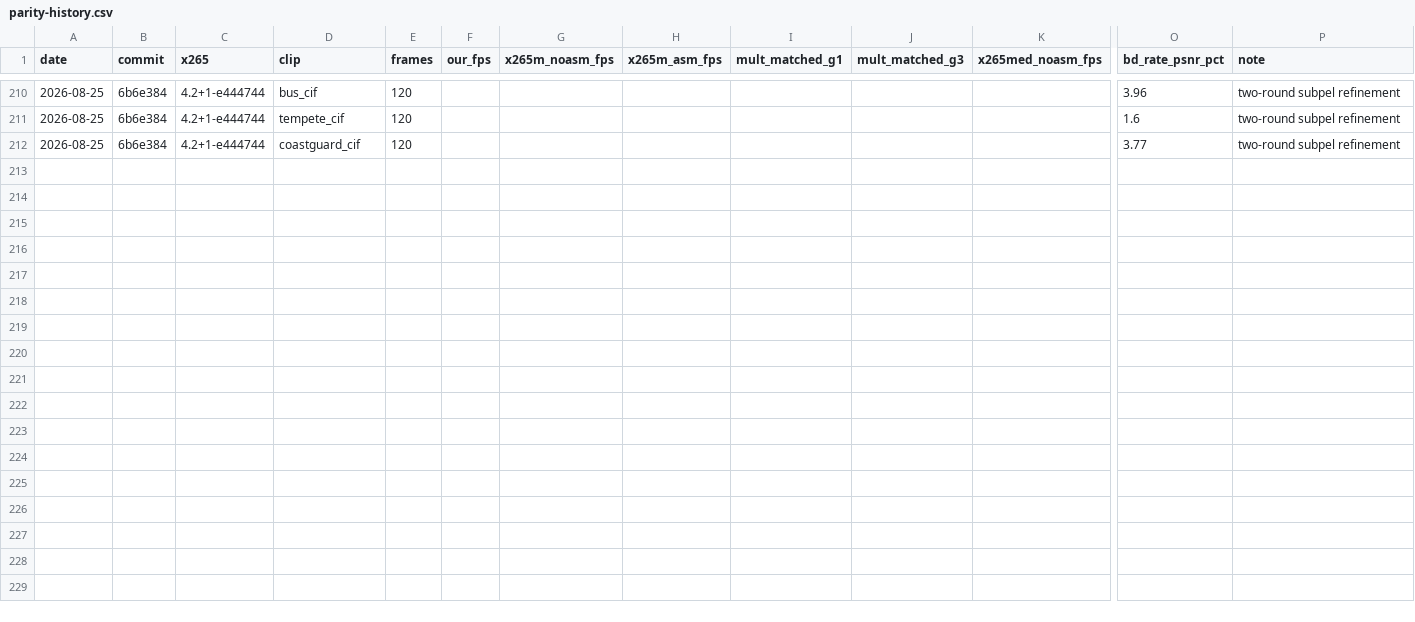
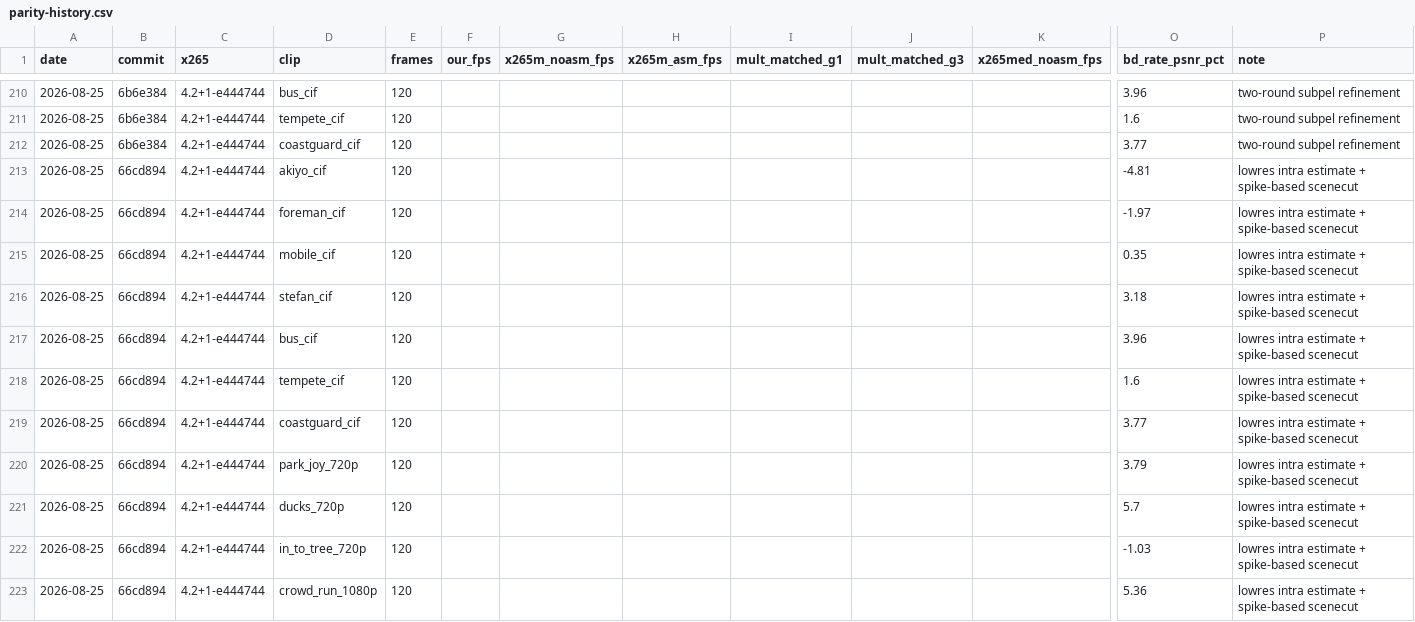
Before and after one commit to terranvigil/yah265, a CSV file: docs/data/parity-history.csv, drawn as a sheet; only a part is shown, gaps mark what is left out; rows hold the shown columns only; the diff names each change by its address in the sheet, - before the commit and + after, or states it on an @@ line.

Commit message:
board: --clips filter; corpus: convert 4:2:2 masters; full-corpus rows
The derf touchdown_1080p master is C422 - fetch now normalizes any
4:2:2 clip to 4:2:0 in place. First full-corpus board rows (120
frames, BD only, machine loaded): CIF akiyo -4.8 / foreman -2.0 /
mobile 0.4 / tempete 1.6 / stefan 3.2 / coastguard 3.8 / bus 4.0;
tier-2 in_to_tree_720p -1.0 / park_joy_720p 3.8 / crowd_run_1080p 5.4
/ ducks_720p 5.7.

```diff
--- a/docs/data/parity-history.csv
+++ b/docs/data/parity-history.csv
+row 213: 2026-08-25 | 66cd894 | 4.2+1-e444744 | akiyo_cif | 120 |  |  |  |  |  |  | -4.81 | lowres intra estimate + spike-based scenecut
+row 214: 2026-08-25 | 66cd894 | 4.2+1-e444744 | foreman_cif | 120 |  |  |  |  |  |  | -1.97 | lowres intra estimate + spike-based scenecut
+row 215: 2026-08-25 | 66cd894 | 4.2+1-e444744 | mobile_cif | 120 |  |  |  |  |  |  | 0.35 | lowres intra estimate + spike-based scenecut
+row 216: 2026-08-25 | 66cd894 | 4.2+1-e444744 | stefan_cif | 120 |  |  |  |  |  |  | 3.18 | lowres intra estimate + spike-based scenecut
+row 217: 2026-08-25 | 66cd894 | 4.2+1-e444744 | bus_cif | 120 |  |  |  |  |  |  | 3.96 | lowres intra estimate + spike-based scenecut
+row 218: 2026-08-25 | 66cd894 | 4.2+1-e444744 | tempete_cif | 120 |  |  |  |  |  |  | 1.6 | lowres intra estimate + spike-based scenecut
+row 219: 2026-08-25 | 66cd894 | 4.2+1-e444744 | coastguard_cif | 120 |  |  |  |  |  |  | 3.77 | lowres intra estimate + spike-based scenecut
+row 220: 2026-08-25 | 66cd894 | 4.2+1-e444744 | park_joy_720p | 120 |  |  |  |  |  |  | 3.79 | lowres intra estimate + spike-based scenecut
+row 221: 2026-08-25 | 66cd894 | 4.2+1-e444744 | ducks_720p | 120 |  |  |  |  |  |  | 5.7 | lowres intra estimate + spike-based scenecut
+row 222: 2026-08-25 | 66cd894 | 4.2+1-e444744 | in_to_tree_720p | 120 |  |  |  |  |  |  | -1.03 | lowres intra estimate + spike-based scenecut
+row 223: 2026-08-25 | 66cd894 | 4.2+1-e444744 | crowd_run_1080p | 120 |  |  |  |  |  |  | 5.36 | lowres intra estimate + spike-based scenecut
```
Also changed, not shown: 2 other files.
